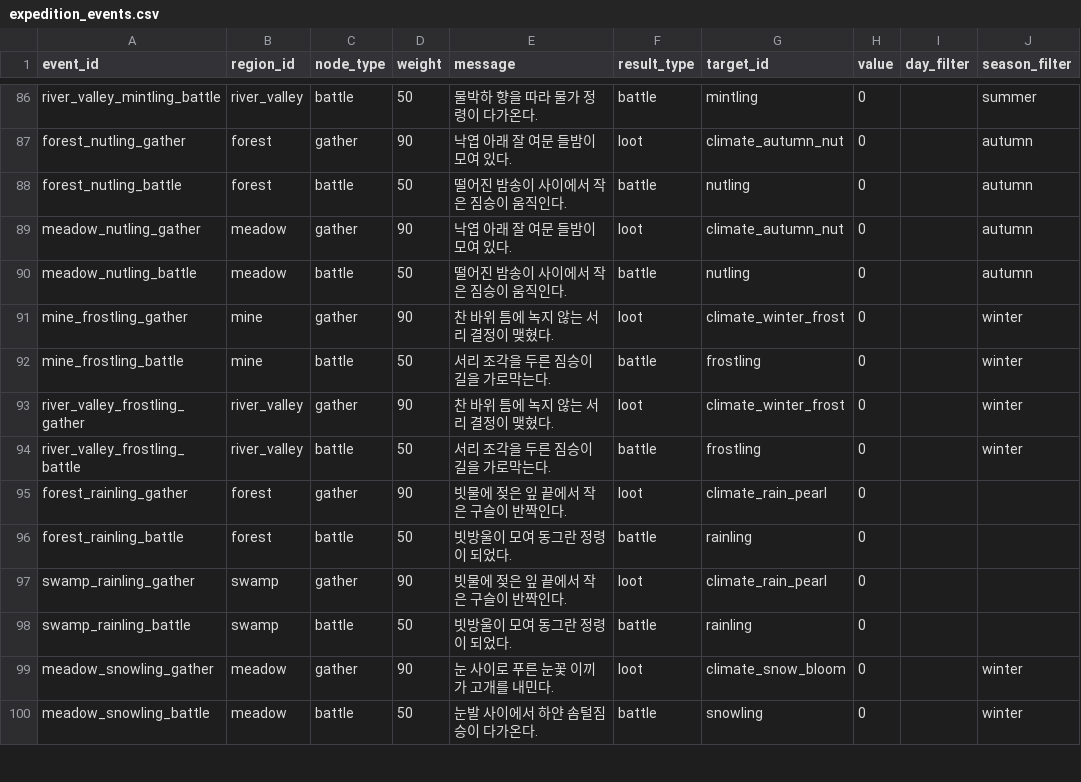
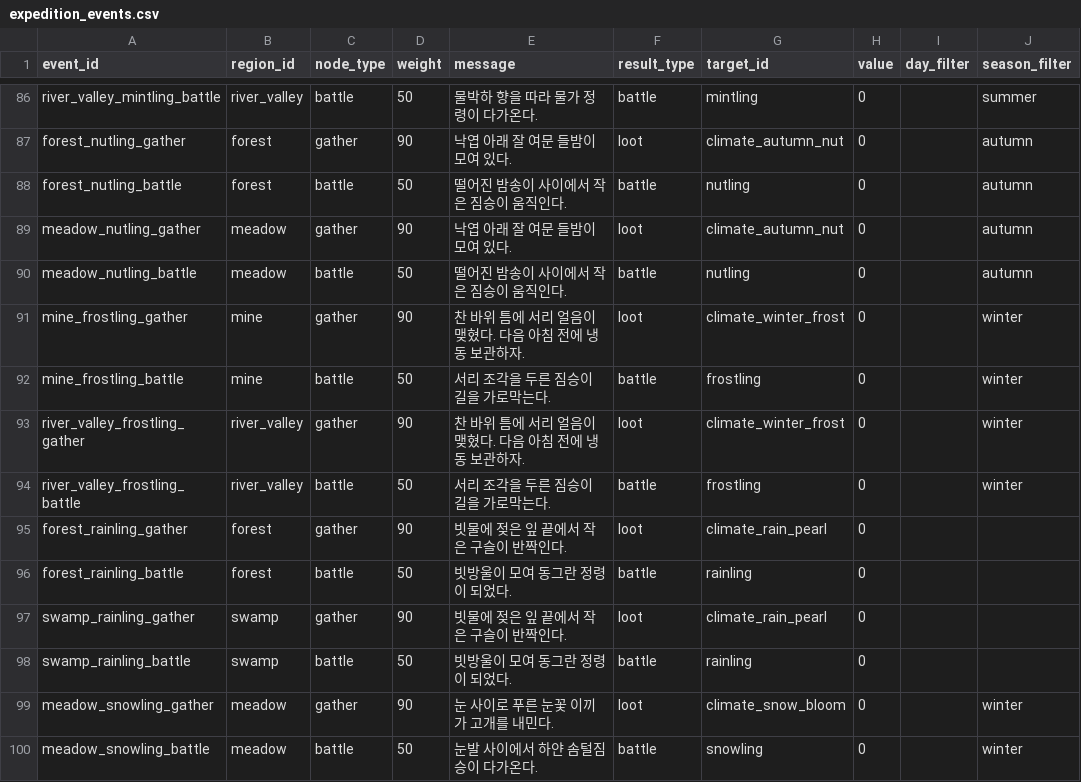
Before and after one commit to mayjohn66-cmd/project222, a CSV file: data/expedition/expedition_events.csv, drawn as a sheet; only a part is shown, gaps mark what is left out; the diff names each change by its address in the sheet, - before the commit and + after, or states it on an @@ line.

```diff
--- a/data/expedition/expedition_events.csv
+++ b/data/expedition/expedition_events.csv
-E91 (message): 찬 바위 틈에 녹지 않는 서리 결정이 맺혔다.
+E91 (message): 찬 바위 틈에 서리 얼음이 맺혔다. 다음 아침 전에 냉동 보관하자.
-E93 (message): 찬 바위 틈에 녹지 않는 서리 결정이 맺혔다.
+E93 (message): 찬 바위 틈에 서리 얼음이 맺혔다. 다음 아침 전에 냉동 보관하자.
```
Also changed, not shown: data/core/items.csv, data/production/product_recipe_ingredients.csv, 22 other files.
